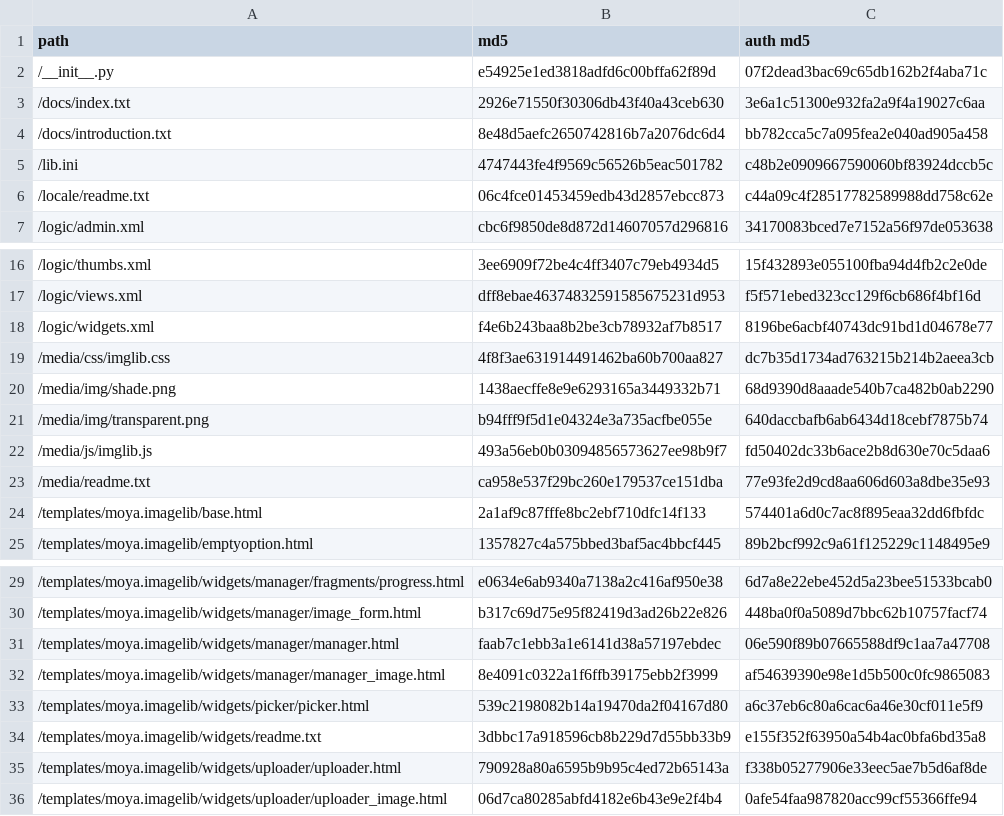
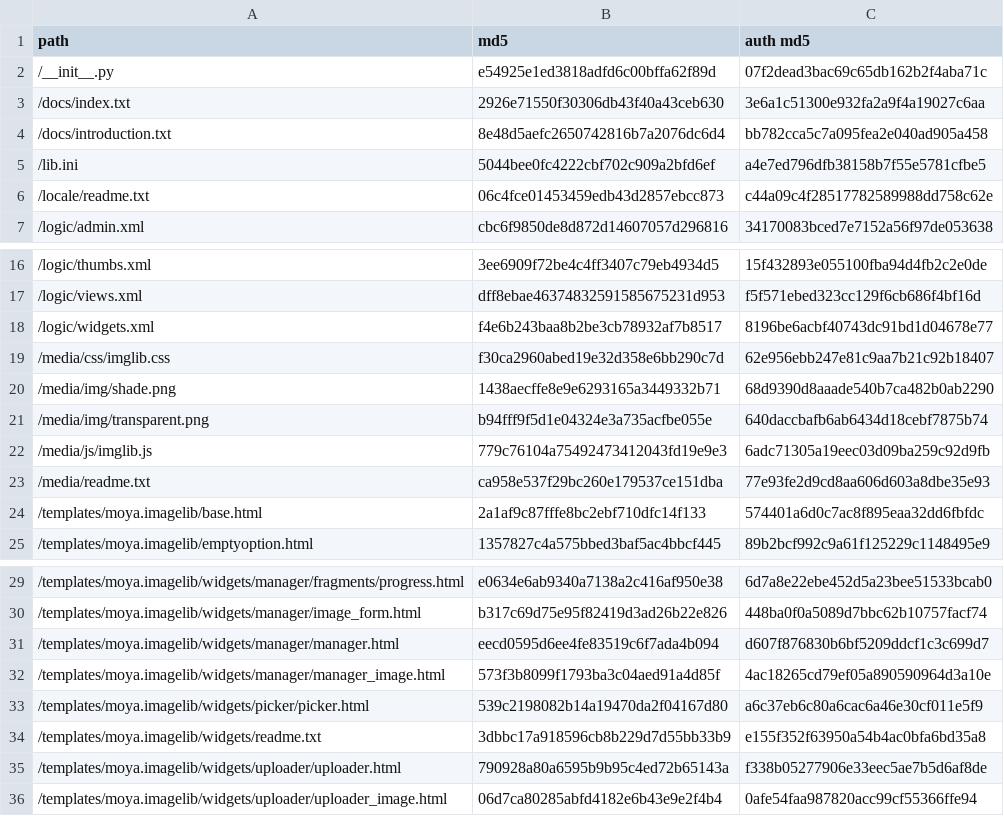
Before and after one commit to moyaproject/moya-wiki, a CSV file: example/external/moya.imagelib/manifest.csv, drawn as a sheet; only a part is shown, gaps mark what is left out.

Commit message:
imagelib updates

```diff
--- a/example/external/moya.imagelib/manifest.csv
+++ b/example/external/moya.imagelib/manifest.csv
@@ -4,3 +4,3 @@
 "/docs/introduction.txt",8e48d5aefc2650742816b7a2076dc6d4,bb782cca5c7a095fea2e040ad905a458
-"/lib.ini",4747443fe4f9569c56526b5eac501782,c48b2e0909667590060bf83924dccb5c
+"/lib.ini",5044bee0fc4222cbf702c909a2bfd6ef,a4e7ed796dfb38158b7f55e5781cfbe5
 "/locale/readme.txt",06c4fce01453459edb43d2857ebcc873,c44a09c4f28517782589988dd758c62e
@@ -18,6 +18,6 @@
 "/logic/widgets.xml",f4e6b243baa8b2be3cb78932af7b8517,8196be6acbf40743dc91bd1d04678e77
-"/media/css/imglib.css",4f8f3ae631914491462ba60b700aa827,dc7b35d1734ad763215b214b2aeea3cb
+"/media/css/imglib.css",f30ca2960abed19e32d358e6bb290c7d,62e956ebb247e81c9aa7b21c92b18407
 "/media/img/shade.png",1438aecffe8e9e6293165a3449332b71,68d9390d8aaade540b7ca482b0ab2290
 "/media/img/transparent.png",b94fff9f5d1e04324e3a735acfbe055e,640daccbafb6ab6434d18cebf7875b74
-"/media/js/imglib.js",493a56eb0b03094856573627ee98b9f7,fd50402dc33b6ace2b8d630e70c5daa6
+"/media/js/imglib.js",779c76104a75492473412043fd19e9e3,6adc71305a19eec03d09ba259c92d9fb
 "/media/readme.txt",ca958e537f29bc260e179537ce151dba,77e93fe2d9cd8aa606d603a8dbe35e93
@@ -30,4 +30,4 @@
 "/templates/moya.imagelib/widgets/manager/image_form.html",b317c69d75e95f82419d3ad26b22e826,448ba0f0a5089d7bbc62b10757facf74
-"/templates/moya.imagelib/widgets/manager/manager.html",faab7c1ebb3a1e6141d38a57197ebdec,06e590f89b07665588df9c1aa7a47708
-"/templates/moya.imagelib/widgets/manager/manager_image.html",8e4091c0322a1f6ffb39175ebb2f3999,af54639390e98e1d5b500c0fc9865083
+"/templates/moya.imagelib/widgets/manager/manager.html",eecd0595d6ee4fe83519c6f7ada4b094,d607f876830b6bf5209ddcf1c3c699d7
+"/templates/moya.imagelib/widgets/manager/manager_image.html",573f3b8099f1793ba3c04aed91a4d85f,4ac18265cd79ef05a890590964d3a10e
 "/templates/moya.imagelib/widgets/picker/picker.html",539c2198082b14a19470da2f04167d80,a6c37eb6c80a6cac6a46e30cf011e5f9
```
Also changed, not shown: 5 other files.
